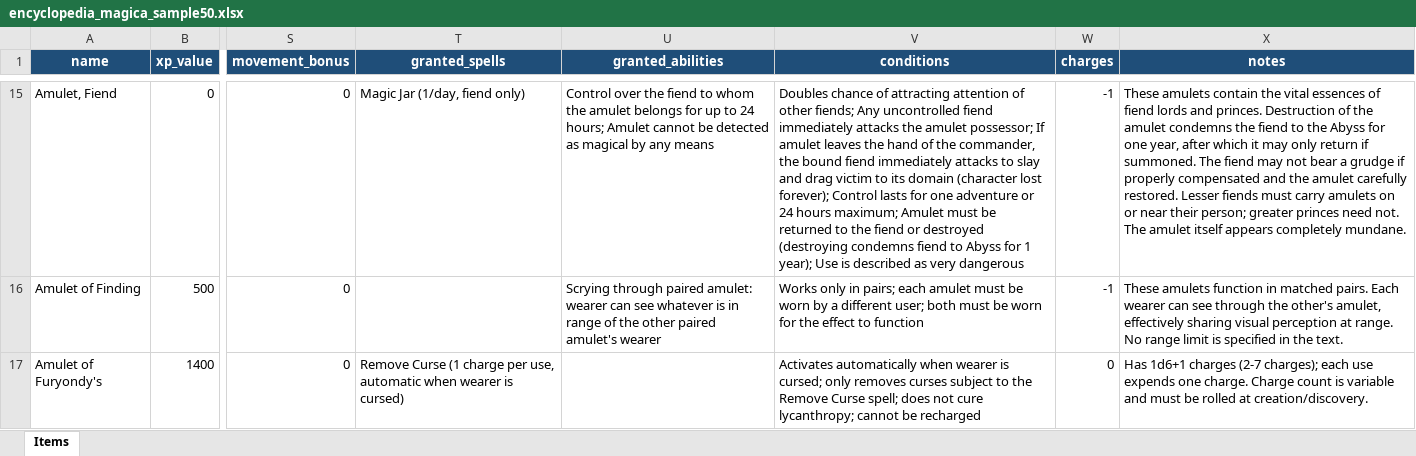
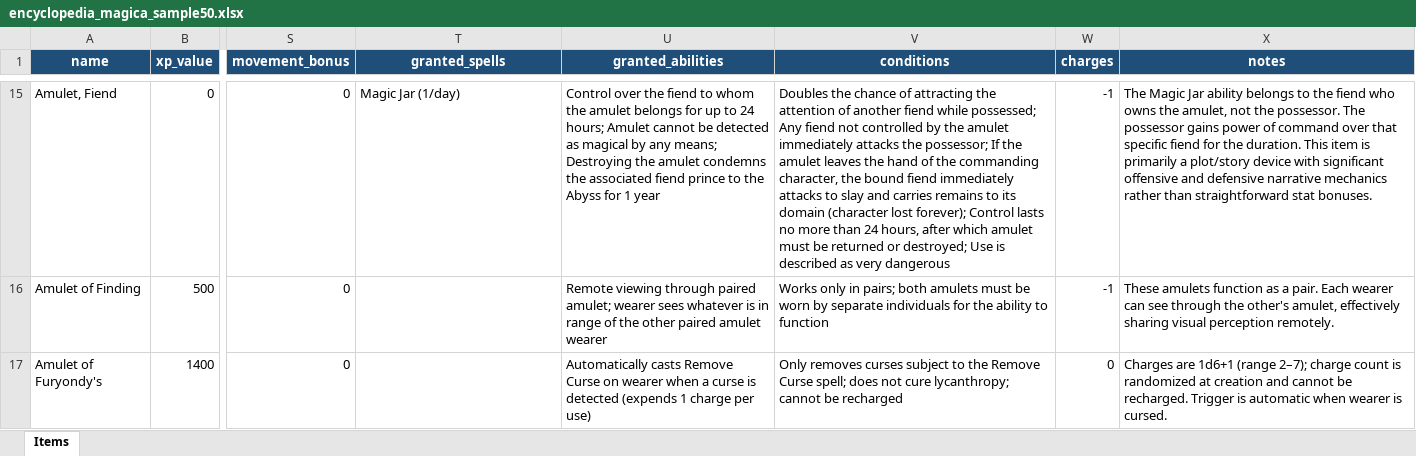
Before and after one commit to waxerhub/Test-Game, an Excel workbook: encyclopedia_magica_sample50.xlsx, sheet Items, drawn as a sheet; only a part is shown, gaps mark what is left out; values as stored, in another font and other column widths than the file's, no borders; the diff covers the shown part only; the diff names each change by its address in the sheet, - before the commit and + after, or states it on an @@ line.

```diff
--- a/encyclopedia_magica_sample50.xlsx (sheet Items)
+++ b/encyclopedia_magica_sample50.xlsx (sheet Items)
-T15 (granted_spells): Magic Jar (1/day, fiend only)
+T15 (granted_spells): Magic Jar (1/day)
-U15 (granted_abilities): …by any means
+U15 (granted_abilities): …by any means; Destroying the amulet condemns the associated fiend prince to the Abyss for 1 year
-V15 (conditions): Doubles chance of attracting attention of other fiends; Any uncontrolled fiend immediately attacks the amulet possessor; If amulet leaves the hand of the commander, the bound fiend immediately attacks to slay and drag victim to its domain (character lost forever); Control lasts for one adventure or 24 hours maximum; Amulet must be returned to the fiend or destroyed (destroying condemns fiend to Abyss for 1 year); Use is…
+V15 (conditions): Doubles the chance of attracting the attention of another fiend while possessed; Any fiend not controlled by the amulet immediately attacks the possessor; If the amulet leaves the hand of the commanding character, the bound fiend immediately attacks to slay and carries remains to its domain (character lost forever); Control lasts no more than 24 hours, after which amulet must be returned or destroyed; Use is…
-X15 (notes): These amulets contain the vital essences of fiend lords and princes. Destruction of the amulet condemns the fiend to the Abyss for one year, after which it may only return if summoned. The fiend may not bear a grudge if properly compensated and the amulet carefully restored. Lesser fiends must carry amulets on or near their person; greater princes need not. The amulet itself appears completely mundane.
+X15 (notes): The Magic Jar ability belongs to the fiend who owns the amulet, not the possessor. The possessor gains power of command over that specific fiend for the duration. This item is primarily a plot/story device with significant offensive and defensive narrative mechanics rather than straightforward stat bonuses.
-U16 (granted_abilities): Scrying through paired amulet: wearer can see whatever is in range of the other paired amulet's wearer
+U16 (granted_abilities): Remote viewing through paired amulet; wearer sees whatever is in range of the other paired amulet wearer
-V16 (conditions): …in pairs; each amulet must be worn by a different user; both must be worn for the effect to function
+V16 (conditions): …in pairs; both amulets must be worn by separate individuals for the ability to function
-X16 (notes): …amulets function in matched pairs. Each wearer can see through the other's amulet, effectively sharing visual perception at range. No range limit is specified in the text.
+X16 (notes): …amulets function as a pair. Each wearer can see through the other's amulet, effectively sharing visual perception remotely.
-T17 (granted_spells): Remove Curse (1 charge per use, automatic when wearer is cursed)
+T17 (granted_spells): (empty)
-U17 (granted_abilities): (empty)
+U17 (granted_abilities): Automatically casts Remove Curse on wearer when a curse is detected (expends 1 charge per use)
-V17 (conditions): Activates automatically when wearer is cursed; only removes curses…
+V17 (conditions): Only removes curses…
-X17 (notes): Has 1d6+1 charges (2-7 charges); each use expends one charge. Charge count is variable and must be rolled at creation/discovery.
+X17 (notes): Charges are 1d6+1 (range 2–7); charge count is randomized at creation and cannot be recharged. Trigger is automatic when wearer is cursed.
```
Also changed, not shown: 120 edited cells and cell formats elsewhere in this sheet, 1 other file.
